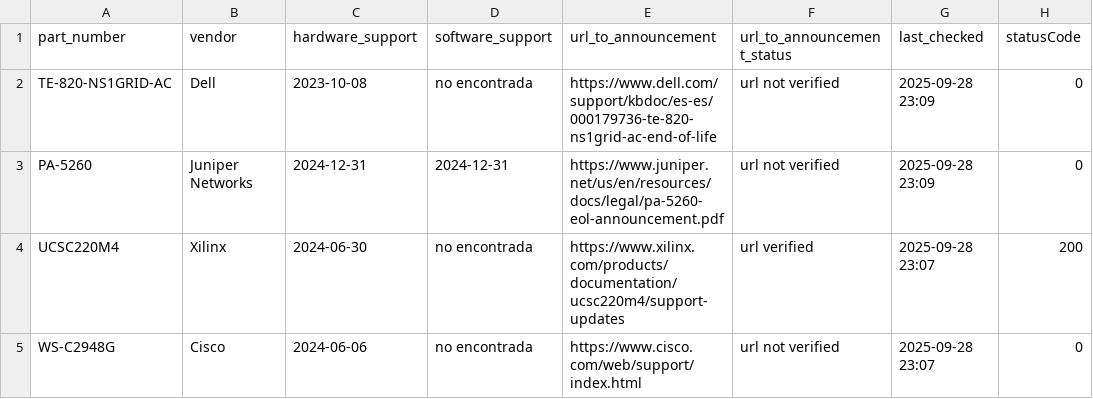
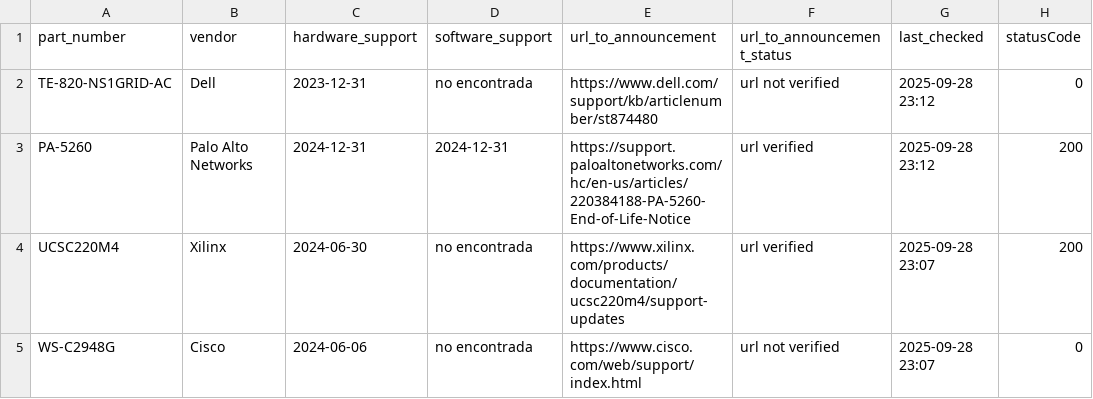
Before and after one commit to manelzz/eos-agent, a CSV file: data/eos_data.csv, drawn as a sheet.

Commit message:
Update EOS info (JSON + CSV + last-check)

```diff
--- a/data/eos_data.csv
+++ b/data/eos_data.csv
@@ -1,4 +1,4 @@
 part_number,vendor,hardware_support,software_support,url_to_announcement,url_to_announcement_status,last_checked,statusCode
-TE-820-NS1GRID-AC,Dell,2023-10-08,no encontrada,https://www.dell.com/support/kbdoc/es-es/000179736-te-820-ns1grid-ac-end-of-life,url not verified,2025-09-28 23:09,0
-PA-5260,Juniper Networks,2024-12-31,2024-12-31,https://www.juniper.net/us/en/resources/docs/legal/pa-5260-eol-announcement.pdf,url not verified,2025-09-28 23:09,0
+TE-820-NS1GRID-AC,Dell,2023-12-31,no encontrada,https://www.dell.com/support/kb/articlenumber/st874480,url not verified,2025-09-28 23:12,0
+PA-5260,Palo Alto Networks,2024-12-31,2024-12-31,https://support.paloaltonetworks.com/hc/en-us/articles/220384188-PA-5260-End-of-Life-Notice,url verified,2025-09-28 23:12,200
 UCSC220M4,Xilinx,2024-06-30,no encontrada,https://www.xilinx.com/products/documentation/ucsc220m4/support-updates,url verified,2025-09-28 23:07,200
```
Also changed, not shown: 2 other files.
